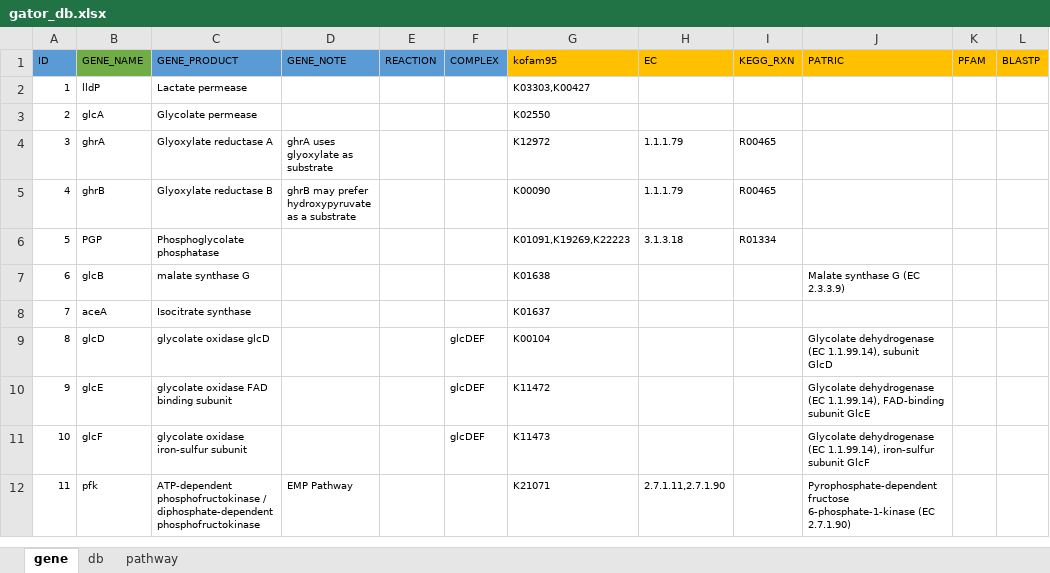
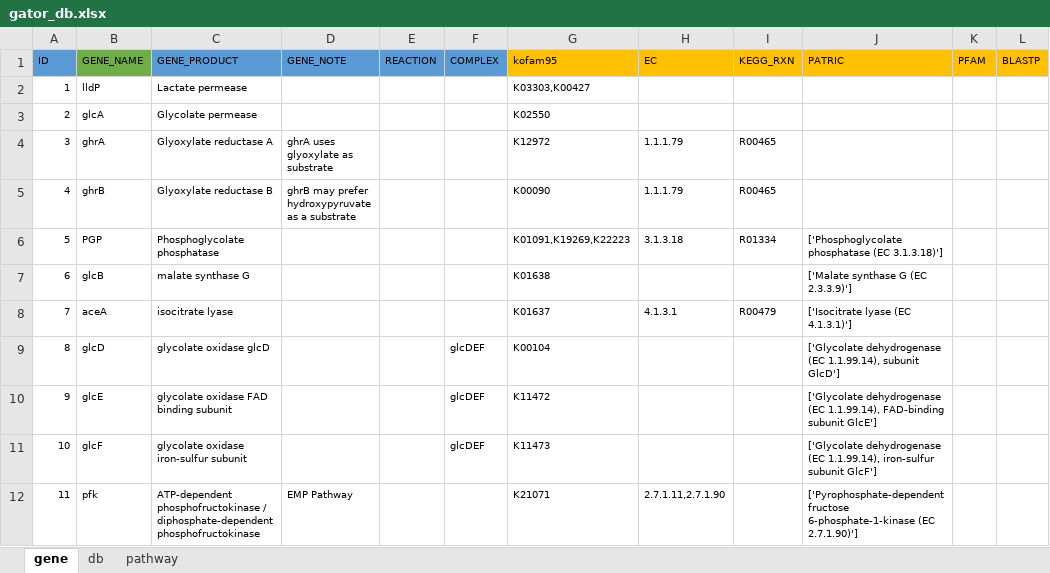
Before and after one commit to jeffkimbrel/gator, an Excel workbook: gator_db.xlsx, sheet gene, drawn as a sheet; only a part is shown; values as stored, in another font and other column widths than the file's, no borders; the diff covers the shown part only; the diff names each change by its address in the sheet, - before the commit and + after, or states it on an @@ line.

Commit message:
v0.7.0
Gator now accepts genbank files
converts to temporary .faa files
gets the gene dictionary, setting up patric searches

```diff
--- a/gator_db.xlsx (sheet gene)
+++ b/gator_db.xlsx (sheet gene)
-J6 (PATRIC): (empty)
+J6 (PATRIC): ['Phosphoglycolate phosphatase (EC 3.1.3.18)']
-J7 (PATRIC): Malate synthase G (EC 2.3.3.9)
+J7 (PATRIC): ['Malate synthase G (EC 2.3.3.9)']
-C8 (GENE_PRODUCT): Isocitrate synthase
+C8 (GENE_PRODUCT): isocitrate lyase
-H8 (EC): (empty)
+H8 (EC): 4.1.3.1
-I8 (KEGG_RXN): (empty)
+I8 (KEGG_RXN): R00479
-J8 (PATRIC): (empty)
+J8 (PATRIC): ['Isocitrate lyase (EC 4.1.3.1)']
-J9 (PATRIC): Glycolate dehydrogenase (EC 1.1.99.14), subunit GlcD
+J9 (PATRIC): ['Glycolate dehydrogenase (EC 1.1.99.14), subunit GlcD']
-J10 (PATRIC): Glycolate dehydrogenase (EC 1.1.99.14), FAD-binding subunit GlcE
+J10 (PATRIC): ['Glycolate dehydrogenase (EC 1.1.99.14), FAD-binding subunit GlcE']
-J11 (PATRIC): Glycolate dehydrogenase (EC 1.1.99.14), iron-sulfur subunit GlcF
+J11 (PATRIC): ['Glycolate dehydrogenase (EC 1.1.99.14), iron-sulfur subunit GlcF']
-J12 (PATRIC): Pyrophosphate-dependent fructose 6-phosphate-1-kinase (EC 2.7.1.90)
+J12 (PATRIC): ['Pyrophosphate-dependent fructose 6-phosphate-1-kinase (EC 2.7.1.90)']
```
Also changed, not shown: 28 edited cells elsewhere in this sheet, 1 other file.
